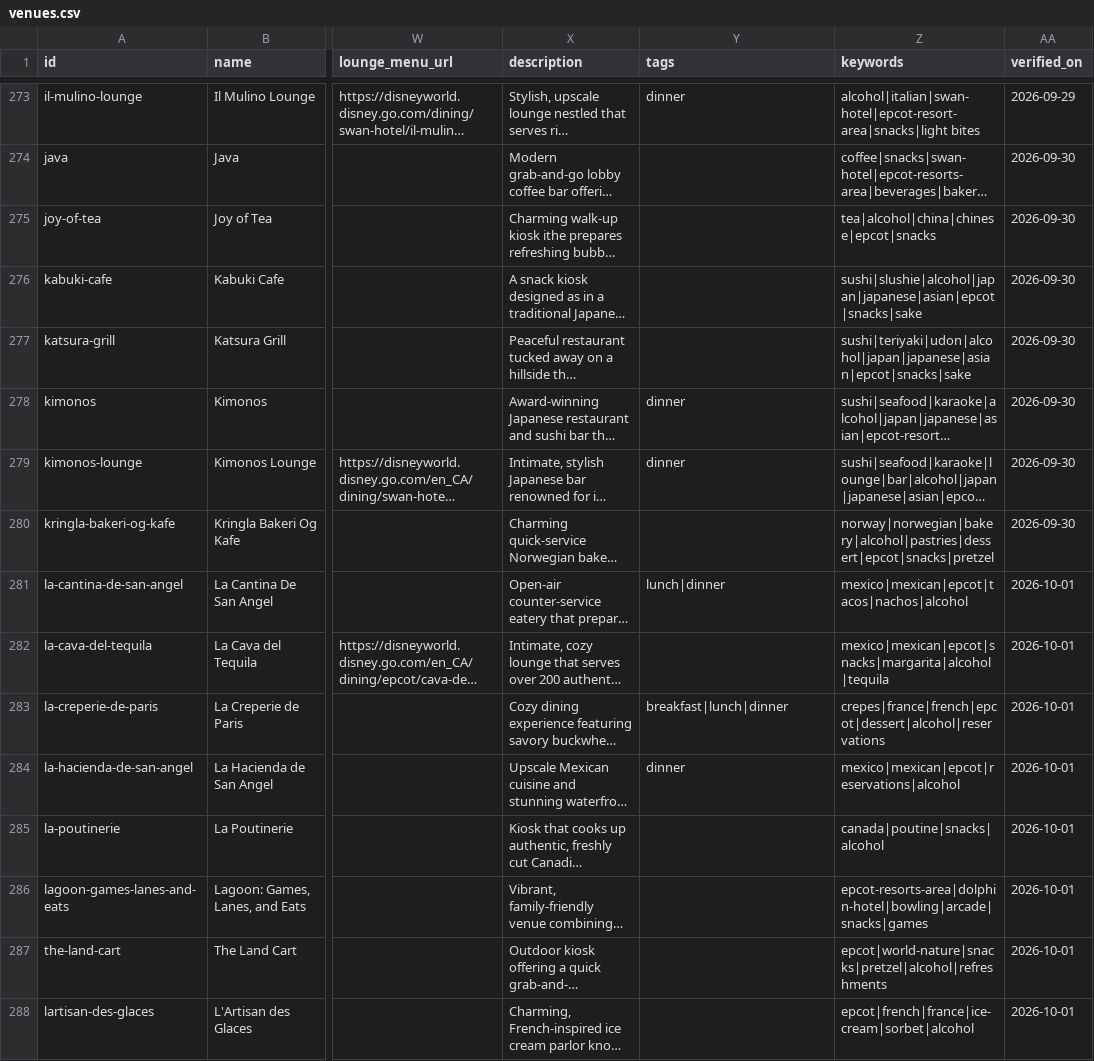
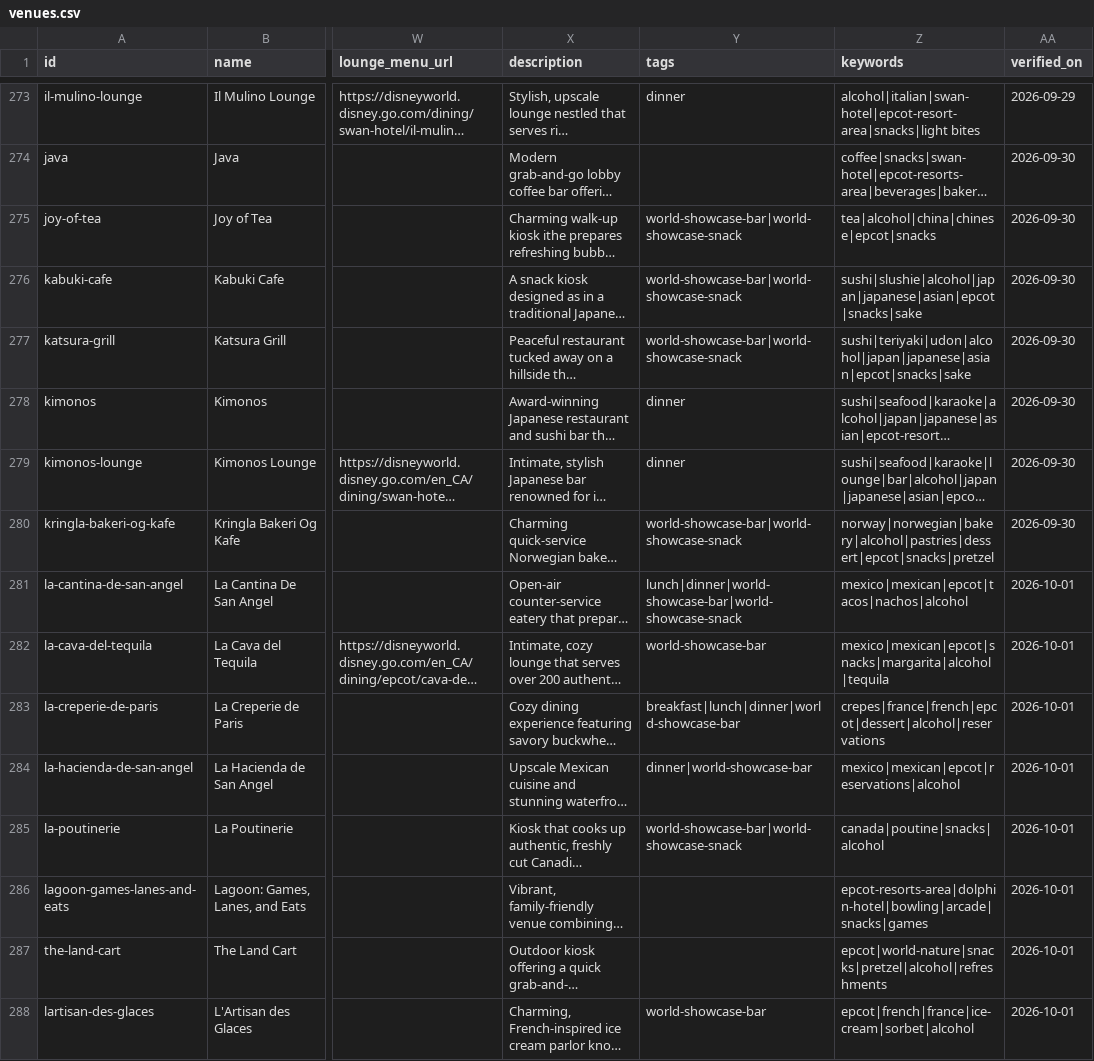
Before and after one commit to iammazed/magicaltracker, a CSV file: data/venues.csv, drawn as a sheet; only a part is shown, gaps mark what is left out; long unchanged cells end in …; the diff covers the shown part only; the diff names each change by its address in the sheet, - before the commit and + after, or states it on an @@ line.

```diff
--- a/data/venues.csv
+++ b/data/venues.csv
-Y275:Y277 (tags): (empty)
+Y275:Y277 (tags): world-showcase-bar|world-showcase-snack
-Y280 (tags): (empty)
+Y280 (tags): world-showcase-bar|world-showcase-snack
-Y281 (tags): lunch|dinner
+Y281 (tags): lunch|dinner|world-showcase-bar|world-showcase-snack
-Y282 (tags): (empty)
+Y282 (tags): world-showcase-bar
-Y283 (tags): breakfast|lunch|dinner
+Y283 (tags): breakfast|lunch|dinner|world-showcase-bar
-Y284 (tags): dinner
+Y284 (tags): dinner|world-showcase-bar
-Y285 (tags): (empty)
+Y285 (tags): world-showcase-bar|world-showcase-snack
-Y288 (tags): (empty)
+Y288 (tags): world-showcase-bar
```
Also changed, not shown: 42 edited cells elsewhere in this file, 2 other files.
